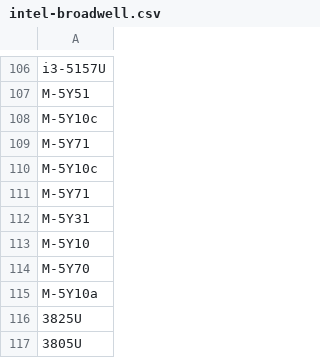
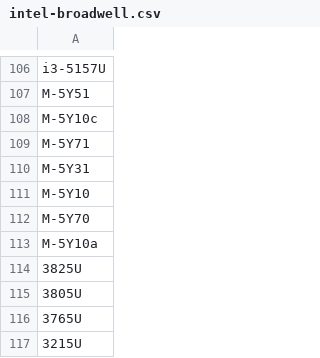
Before and after one commit to green-coding-solutions/cloud-energy, a CSV file: data/cpu_arch/intel-broadwell.csv, drawn as a sheet; only a part is shown, gaps mark what is left out; the shorter side is filled out with more unchanged rows.

```diff
--- a/data/cpu_arch/intel-broadwell.csv
+++ b/data/cpu_arch/intel-broadwell.csv
@@ -109,4 +109,2 @@ M-5Y10c
 M-5Y71
-M-5Y10c
-M-5Y71
 M-5Y31
```
Also changed, not shown: data/cpu_arch/intel-coffeelake.csv, data/cpu_arch/intel-ivybridge.csv.
